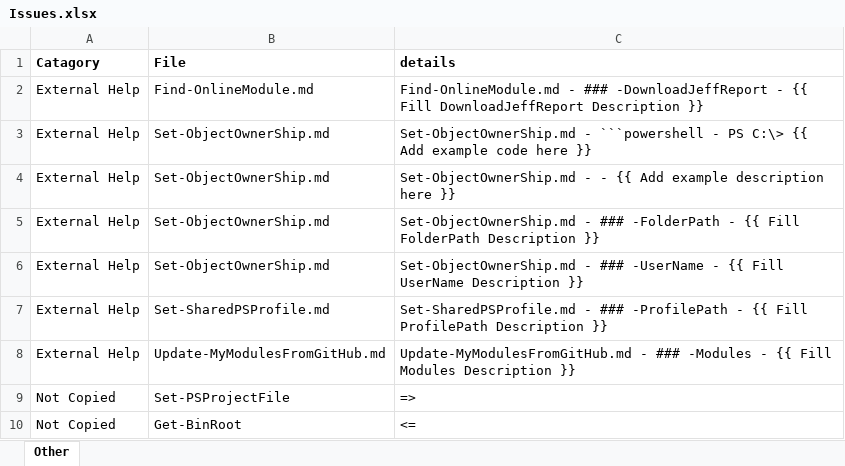
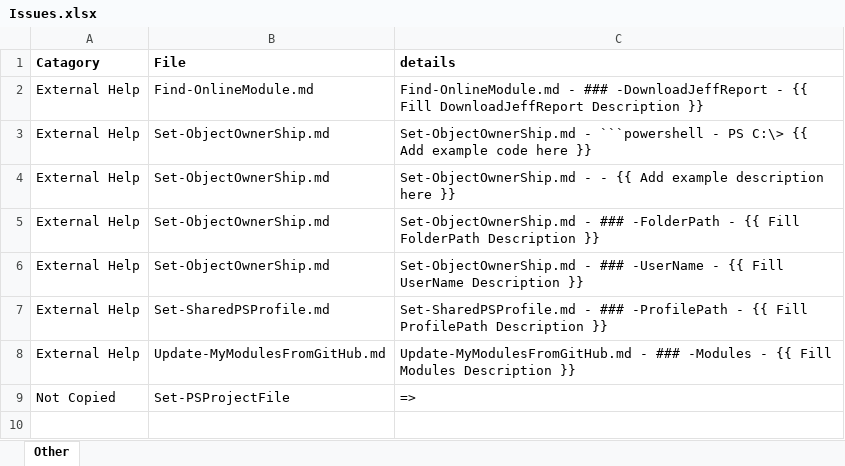
Before and after one commit to smitpi/PSToolKit, an Excel workbook: Issues.xlsx, sheet Other, drawn as a sheet; values as stored, in another font and other column widths than the file's, no borders; formulas without a stored value are shown as written; the diff names each change by its address in the sheet, - before the commit and + after, or states it on an @@ line.

```diff
--- a/Issues.xlsx (sheet Other)
+++ b/Issues.xlsx (sheet Other)
-row 10: Not Copied | Get-BinRoot | <=
```
Also changed, not shown: 22 other files.
